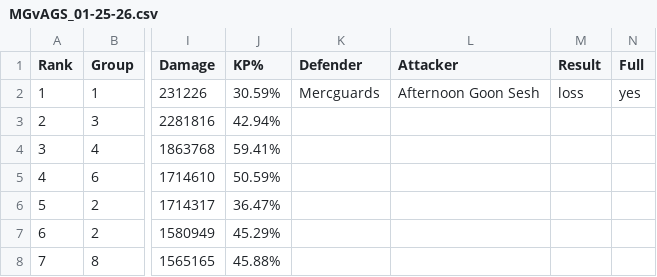
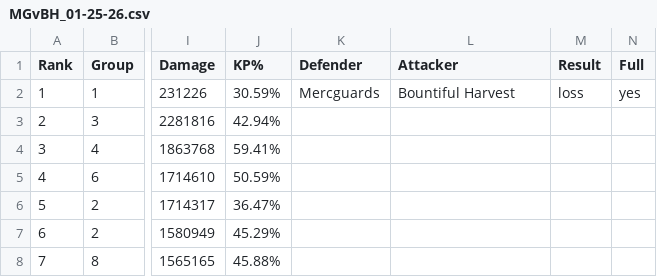
Before and after one commit to JabariWilliams/MG-War-App, a CSV file: public/MGvBH_01-25-26.csv (was public/MGvAGS_01-25-26.csv), drawn as a sheet; only a part is shown, gaps mark what is left out; the diff names each change by its address in the sheet, - before the commit and + after, or states it on an @@ line.

```diff
--- a/public/MGvAGS_01-25-26.csv
+++ b/public/MGvBH_01-25-26.csv
-L2 (Attacker): Afternoon Goon Sesh
+L2 (Attacker): Bountiful Harvest
```
Also changed, not shown: 3 other files.
